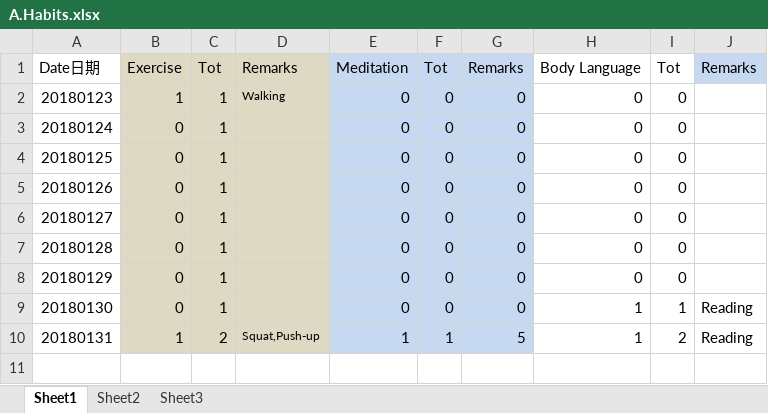
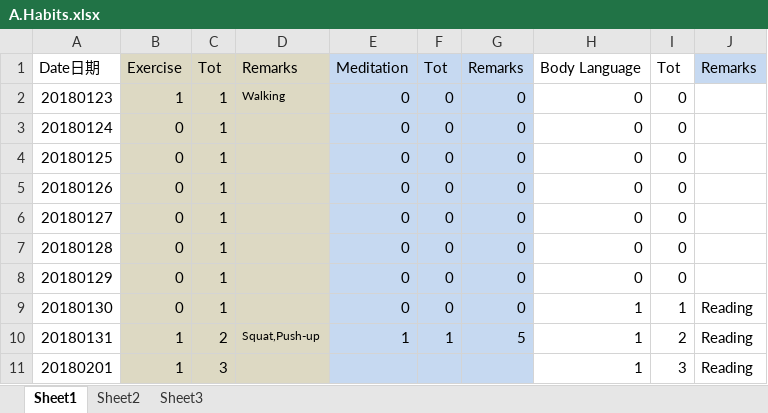
Before and after one commit to Jimmy419/Career, an Excel workbook: 做事 Doing/A.Habits.xlsx, sheet Sheet1, drawn as a sheet; values as stored, in another font and other column widths than the file's, no borders; charts and pictures not drawn; the diff names each change by its address in the sheet, - before the commit and + after, or states it on an @@ line.

```diff
--- a/做事 Doing/A.Habits.xlsx (sheet Sheet1)
+++ b/做事 Doing/A.Habits.xlsx (sheet Sheet1)
+row 11: 20180201 | 1 | 3 |  |  |  |  | 1 | 3 | Reading
```
Also changed, not shown: charts or pictures, 做事 Doing/B.Wealth——Stock accout balance.xlsx, 做事 Doing/B.Wealth——Total assets.xlsx, 2 other files.
